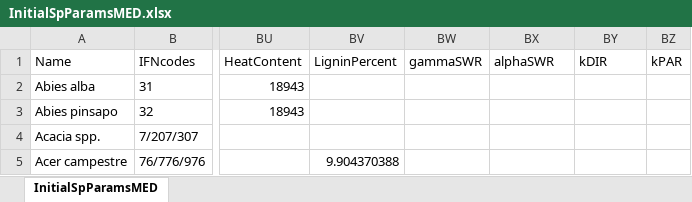
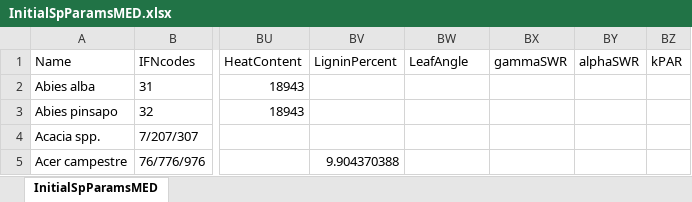
Before and after one commit to emf-creaf/medfate, an Excel workbook: data-raw/InitialSpParamsMED.xlsx, sheet InitialSpParamsMED, drawn as a sheet; only a part is shown, gaps mark what is left out; values as stored, in another font and other column widths than the file's, no borders; table styles not drawn; the diff names each change by its address in the sheet, - before the commit and + after, or states it on an @@ line.

```diff
--- a/data-raw/InitialSpParamsMED.xlsx (sheet InitialSpParamsMED)
+++ b/data-raw/InitialSpParamsMED.xlsx (sheet InitialSpParamsMED)
-BW1: gammaSWR
+BW1: LeafAngle
-BX1: alphaSWR
+BX1: gammaSWR
-BY1: kDIR
+BY1: alphaSWR
```
Also changed, not shown: data-raw/SpParamsDefinition.xlsx, data-raw/SpParamsMED.xlsx, 15 other files.
